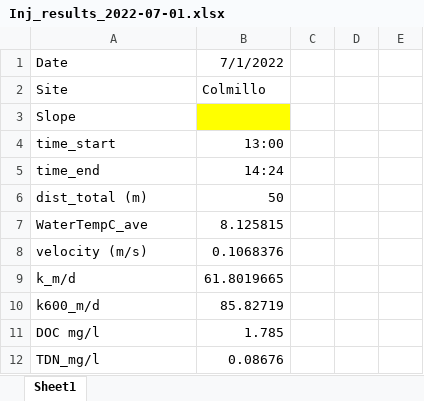
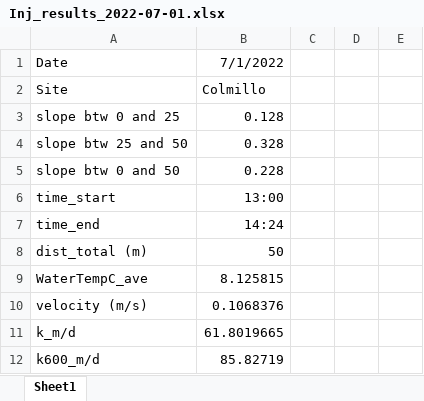
Before and after one commit to carbonshed/Ecuador2022, an Excel workbook: Injections/Injections_Results/Inj_results_2022-07-01.xlsx, sheet Sheet1, drawn as a sheet; only a part is shown; the shorter side is filled out with more unchanged rows; values as stored, in another font and other column widths than the file's, no borders; removed rows and columns are numbered as before the commit, all else as after; the diff names each change by its address in the sheet, - before the commit and + after, or states it on an @@ line.

```diff
--- a/Injections/Injections_Results/Inj_results_2022-07-01.xlsx (sheet Sheet1)
+++ b/Injections/Injections_Results/Inj_results_2022-07-01.xlsx (sheet Sheet1)
-row 3: Slope
+row 3: slope btw 0 and 25 | 0.128
+row 4: slope btw 25 and 50 | 0.328
+row 5: slope btw 0 and 50 | 0.228
```
Also changed, not shown: Injections/Injections_Results/Inj_results_2022-06-06.xlsx, Injections/Injections_Results/Inj_results_2022-07-06.xlsx, 5 other files.
